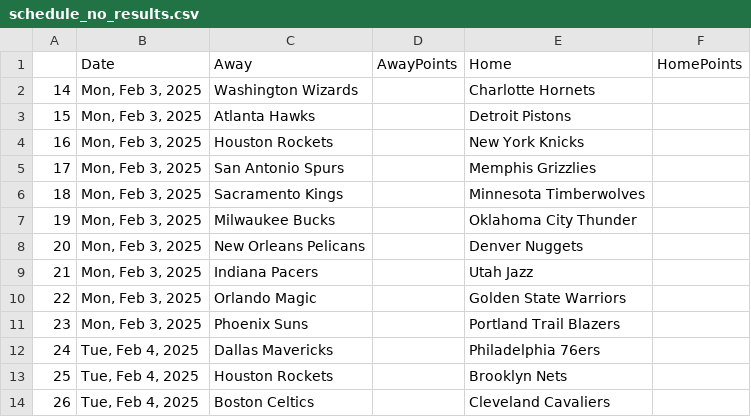
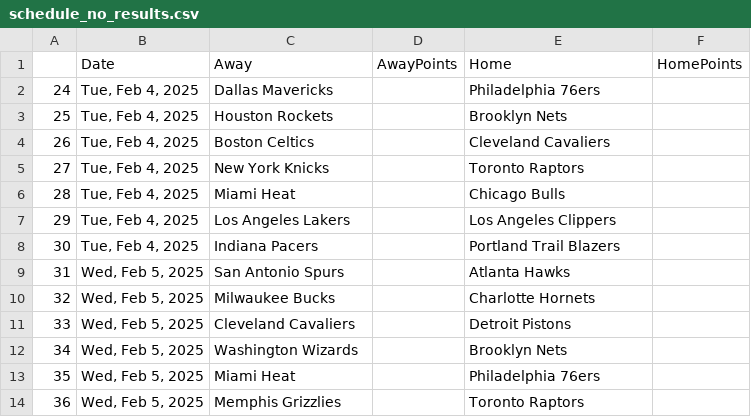
Before and after one commit to wmjs/nba-predictor, a CSV file: nba_data/schedule_no_results.csv, drawn as a sheet; only a part is shown; the shorter side is filled out with more unchanged rows.

```diff
--- a/nba_data/schedule_no_results.csv
+++ b/nba_data/schedule_no_results.csv
@@ -1,12 +1,2 @@
 ,Date,Away,AwayPoints,Home,HomePoints
-14,"Mon, Feb 3, 2025",Washington Wizards,,Charlotte Hornets,
-15,"Mon, Feb 3, 2025",Atlanta Hawks,,Detroit Pistons,
-16,"Mon, Feb 3, 2025",Houston Rockets,,New York Knicks,
-17,"Mon, Feb 3, 2025",San Antonio Spurs,,Memphis Grizzlies,
-18,"Mon, Feb 3, 2025",Sacramento Kings,,Minnesota Timberwolves,
-19,"Mon, Feb 3, 2025",Milwaukee Bucks,,Oklahoma City Thunder,
-20,"Mon, Feb 3, 2025",New Orleans Pelicans,,Denver Nuggets,
-21,"Mon, Feb 3, 2025",Indiana Pacers,,Utah Jazz,
-22,"Mon, Feb 3, 2025",Orlando Magic,,Golden State Warriors,
-23,"Mon, Feb 3, 2025",Phoenix Suns,,Portland Trail Blazers,
 24,"Tue, Feb 4, 2025",Dallas Mavericks,,Philadelphia 76ers,
```
Also changed, not shown: nba_data/away_games_stats.csv, nba_data/combined_schedule_and_game_stats.csv, 6 other files.
